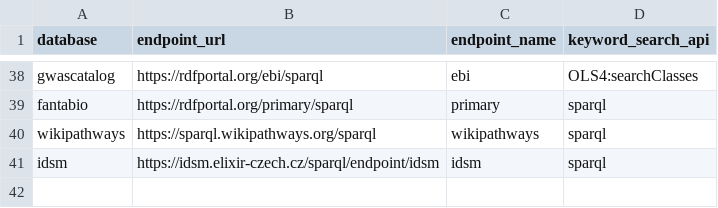
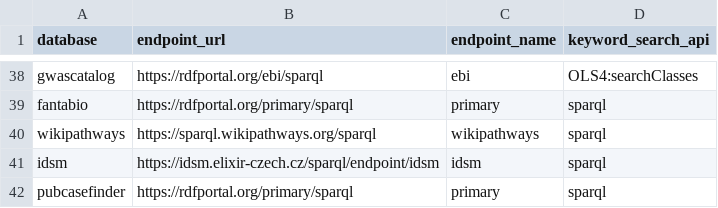
Before and after one commit to dbcls/togomcp, a CSV file: togo_mcp/data/resources/endpoints.csv, drawn as a sheet; only a part is shown, gaps mark what is left out; the diff names each change by its address in the sheet, - before the commit and + after, or states it on an @@ line.

```diff
--- a/togo_mcp/data/resources/endpoints.csv
+++ b/togo_mcp/data/resources/endpoints.csv
+row 42: pubcasefinder | https://rdfportal.org/primary/sparql | primary | sparql
```
Also changed, not shown: 6 other files.
